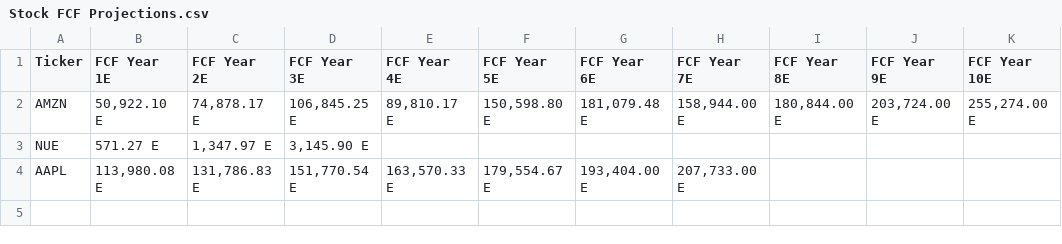
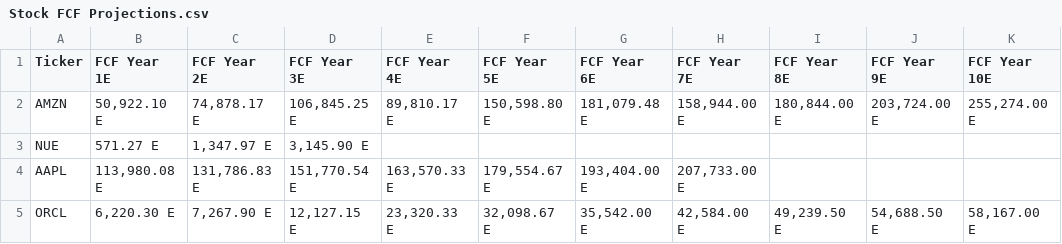
Before and after one commit to AidanKlimek/StockProject, a CSV file: resources/Stock FCF Projections.csv, drawn as a sheet; the diff names each change by its address in the sheet, - before the commit and + after, or states it on an @@ line.

Commit message:
added stockupdater

```diff
--- a/resources/Stock FCF Projections.csv
+++ b/resources/Stock FCF Projections.csv
+row 5: ORCL | 6,220.30 E | 7,267.90 E | 12,127.15 E | 23,320.33 E | 32,098.67 E | 35,542.00 E | 42,584.00 E | 49,239.50 E | 54,688.50 E | 58,167.00 E
```
Also changed, not shown: 2 other files.
